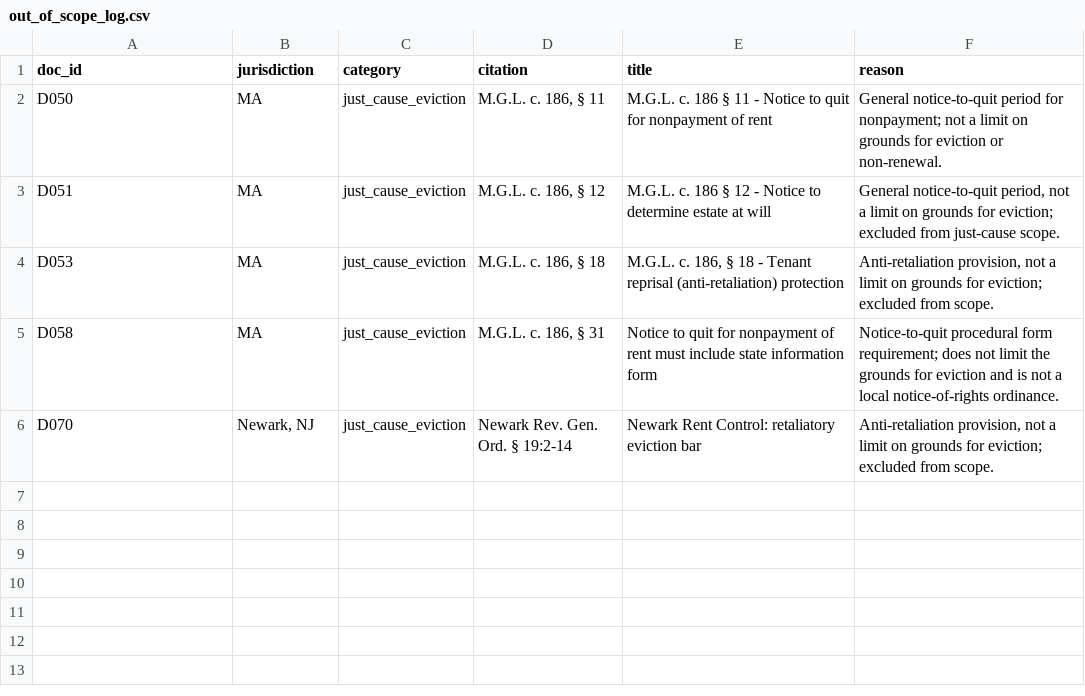
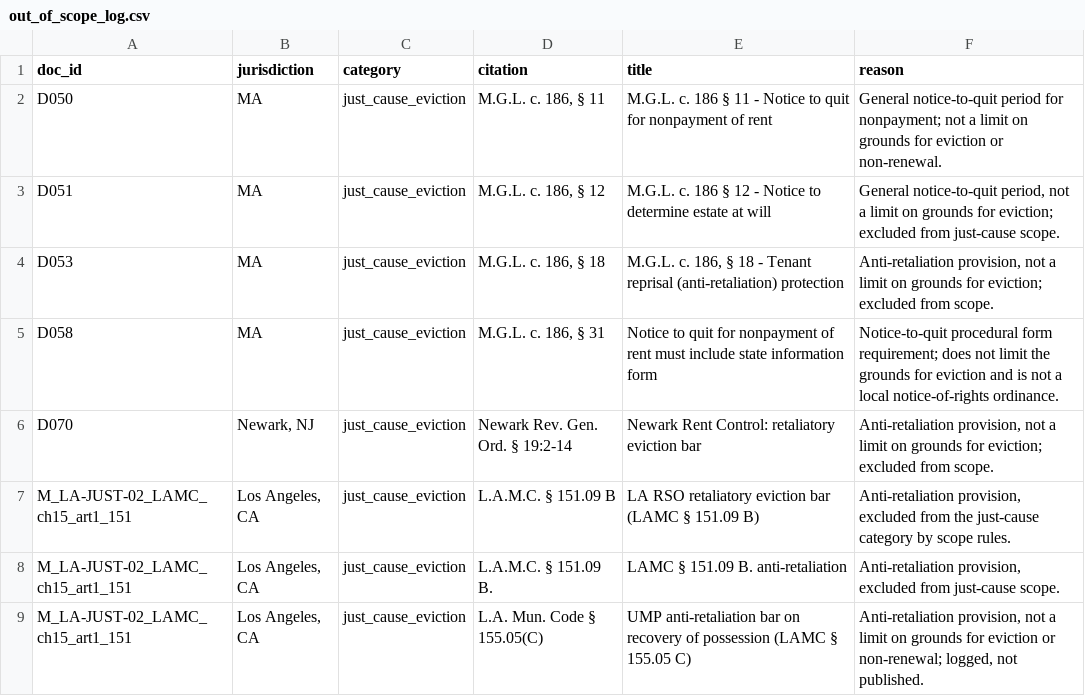
Before and after one commit to Hamzaslam1996/statute-street, a CSV file: out/out_of_scope_log.csv, drawn as a sheet; the diff names each change by its address in the sheet, - before the commit and + after, or states it on an @@ line.

```diff
--- a/out/out_of_scope_log.csv
+++ b/out/out_of_scope_log.csv
+row 7: M_LA-JUST-02_LAMC_ch15_art1_151 | Los Angeles, CA | just_cause_eviction | L.A.M.C. § 151.09 B | LA RSO retaliatory eviction bar (LAMC § 151.09 B) | Anti-retaliation provision, excluded from the just-cause category by scope rules.
+row 8: M_LA-JUST-02_LAMC_ch15_art1_151 | Los Angeles, CA | just_cause_eviction | L.A.M.C. § 151.09 B. | LAMC § 151.09 B. anti-retaliation | Anti-retaliation provision, excluded from just-cause scope.
+row 9: M_LA-JUST-02_LAMC_ch15_art1_151 | Los Angeles, CA | just_cause_eviction | L.A. Mun. Code § 155.05(C) | UMP anti-retaliation bar on recovery of possession (LAMC § 155.05 C) | Anti-retaliation provision, not a limit on grounds for eviction or non-renewal; logged, not published.
```
Also changed, not shown: corpus_supplementary/capture_log.csv, out/date_resolve_log.csv, 41 other files.
